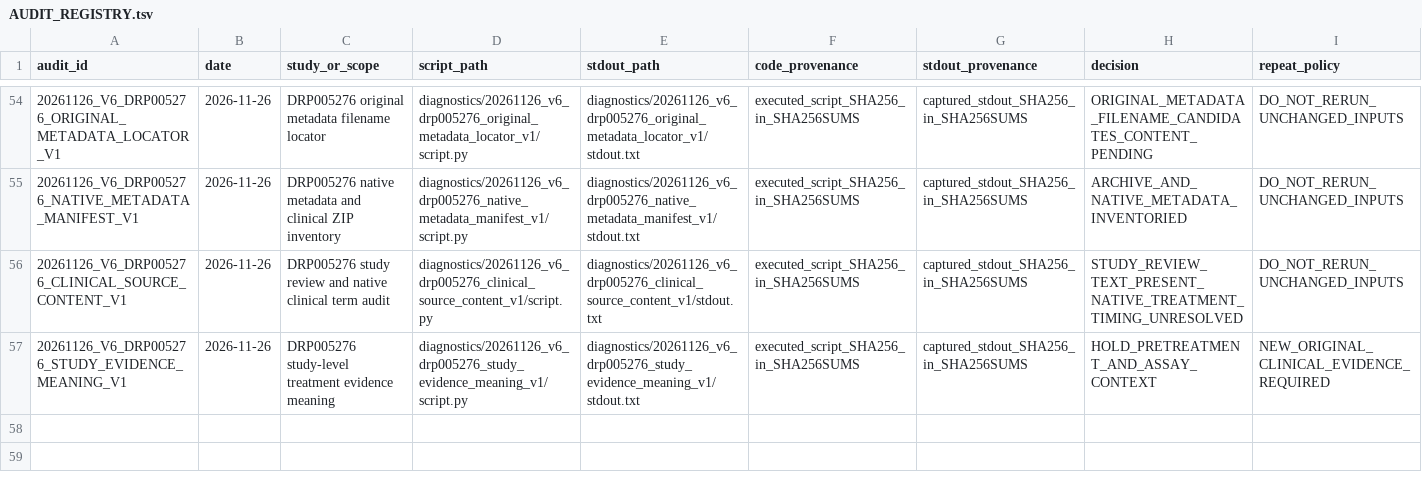
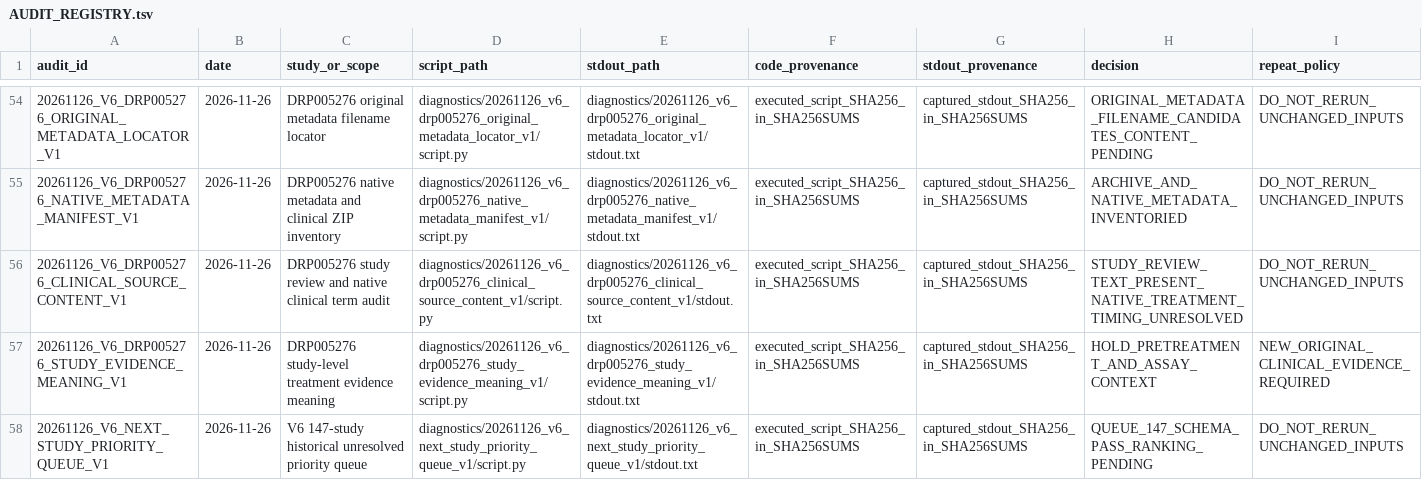
Before and after one commit to nousiaso/recount3-certification-audit, a TSV file: AUDIT_REGISTRY.tsv, drawn as a sheet; only a part is shown, gaps mark what is left out; the diff names each change by its address in the sheet, - before the commit and + after, or states it on an @@ line.

Commit message:
audit(v6): archive 147-study unresolved queue schema

```diff
--- a/AUDIT_REGISTRY.tsv
+++ b/AUDIT_REGISTRY.tsv
+row 58: 20261126_V6_NEXT_STUDY_PRIORITY_QUEUE_V1 | 2026-11-26 | V6 147-study historical unresolved priority queue | diagnostics/20261126_v6_next_study_priority_queue_v1/script.py | diagnostics/20261126_v6_next_study_priority_queue_v1/stdout.txt | executed_script_SHA256_in_SHA256SUMS | captured_stdout_SHA256_in_SHA256SUMS | QUEUE_147_SCHEMA_PASS_RANKING_PENDING | DO_NOT_RERUN_UNCHANGED_INPUTS
```
Also changed, not shown: 6 other files.
